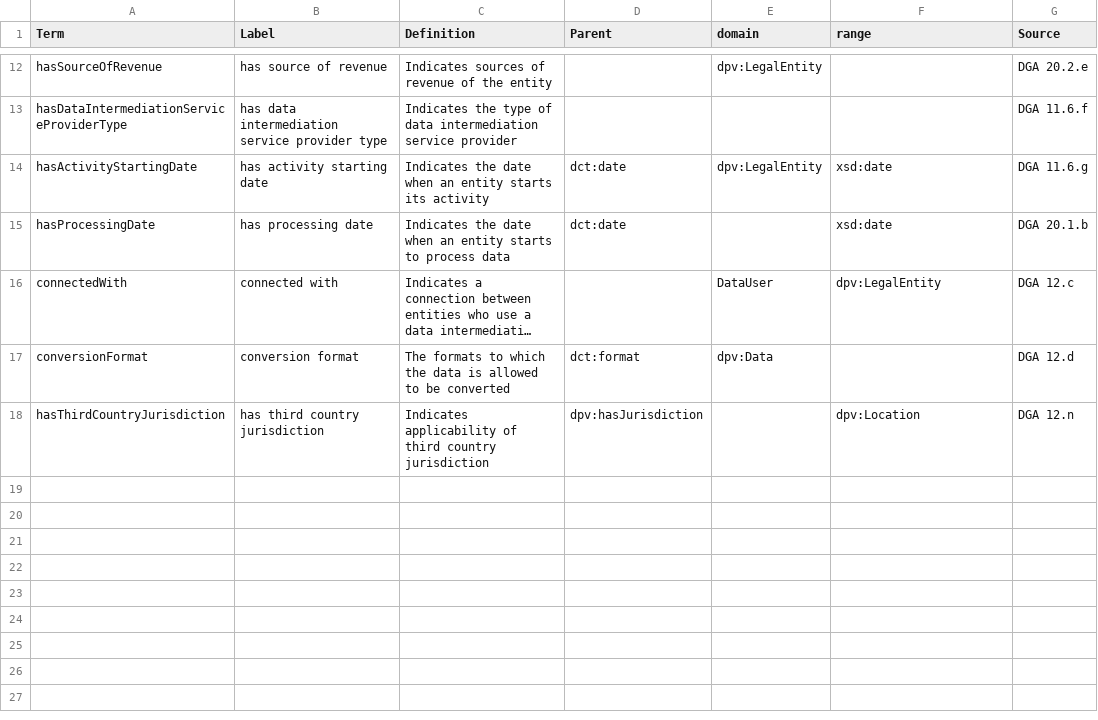
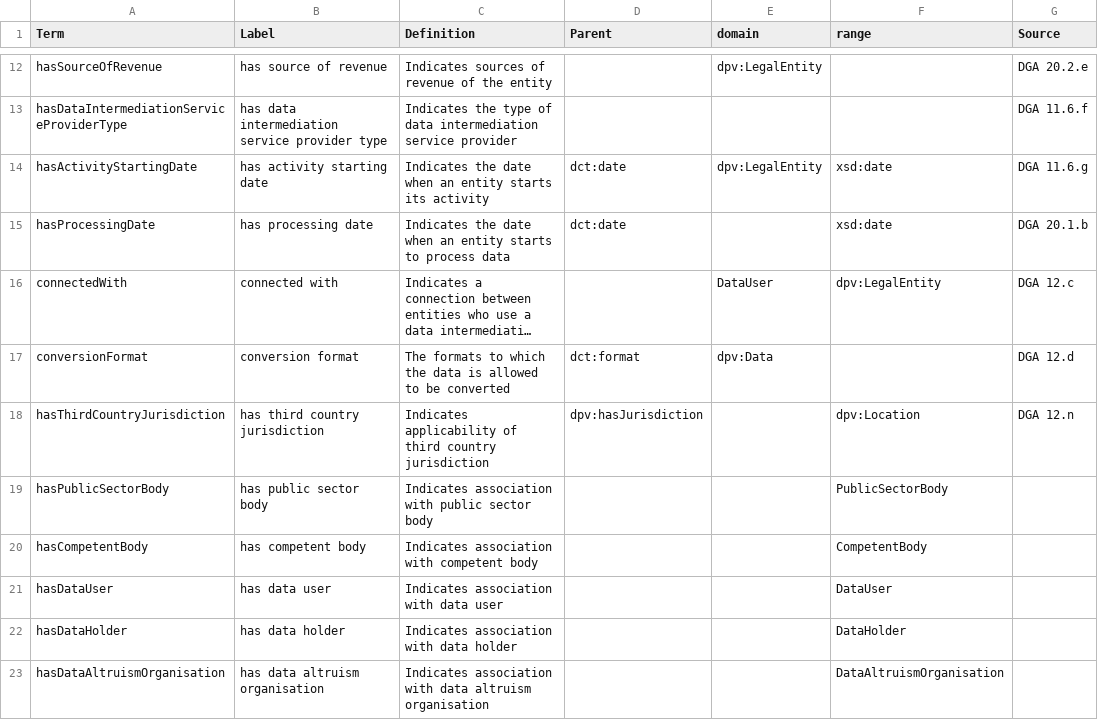
Before and after one commit to besteves4/dgaterms, a CSV file: vocabulary-terms/properties.csv, drawn as a sheet; only a part is shown, gaps mark what is left out; long unchanged cells end in ….

```diff
--- a/vocabulary-terms/properties.csv
+++ b/vocabulary-terms/properties.csv
@@ -18 +18,6 @@ conversionFormat,conversion format,The formats to which the data is allowed to b
 hasThirdCountryJurisdiction,has third country jurisdiction,Indicates applicability of third country jurisdiction,dpv:hasJurisdiction,,dpv:Location,DGA 12.n
+hasPublicSectorBody,has public sector body,Indicates association with public sector body,,,PublicSectorBody,
+hasCompetentBody,has competent body,Indicates association with competent body,,,CompetentBody,
+hasDataUser,has data user,Indicates association with data user,,,DataUser,
+hasDataHolder,has data holder,Indicates association with data holder,,,DataHolder,
+hasDataAltruismOrganisation,has data altruism organisation,Indicates association with data altruism organisation,,,DataAltruismOrganisation,
```
Also changed, not shown: vocabulary-terms/classes.csv, 8 other files.
